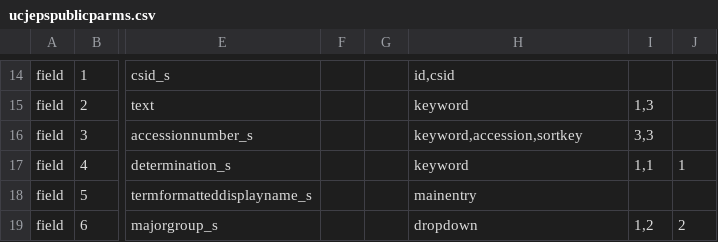
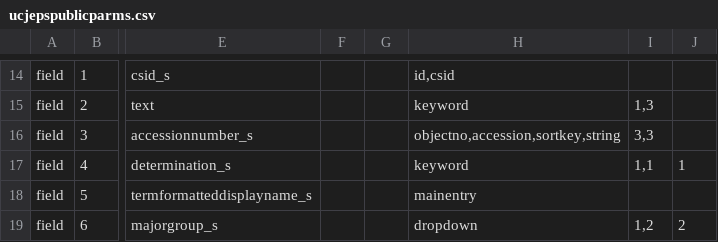
Before and after one commit to cspace-deployment/django_example_config, a CSV file: ucjeps/config/ucjepspublicparms.csv, drawn as a sheet; only a part is shown, gaps mark what is left out; the diff names each change by its address in the sheet, - before the commit and + after, or states it on an @@ line.

Commit message:
NOJIRA: use correct identifier for ucjeps objectno in portal config

```diff
--- a/ucjeps/config/ucjepspublicparms.csv
+++ b/ucjeps/config/ucjepspublicparms.csv
-H16: keyword,accession,sortkey
+H16: objectno,accession,sortkey,string
```
